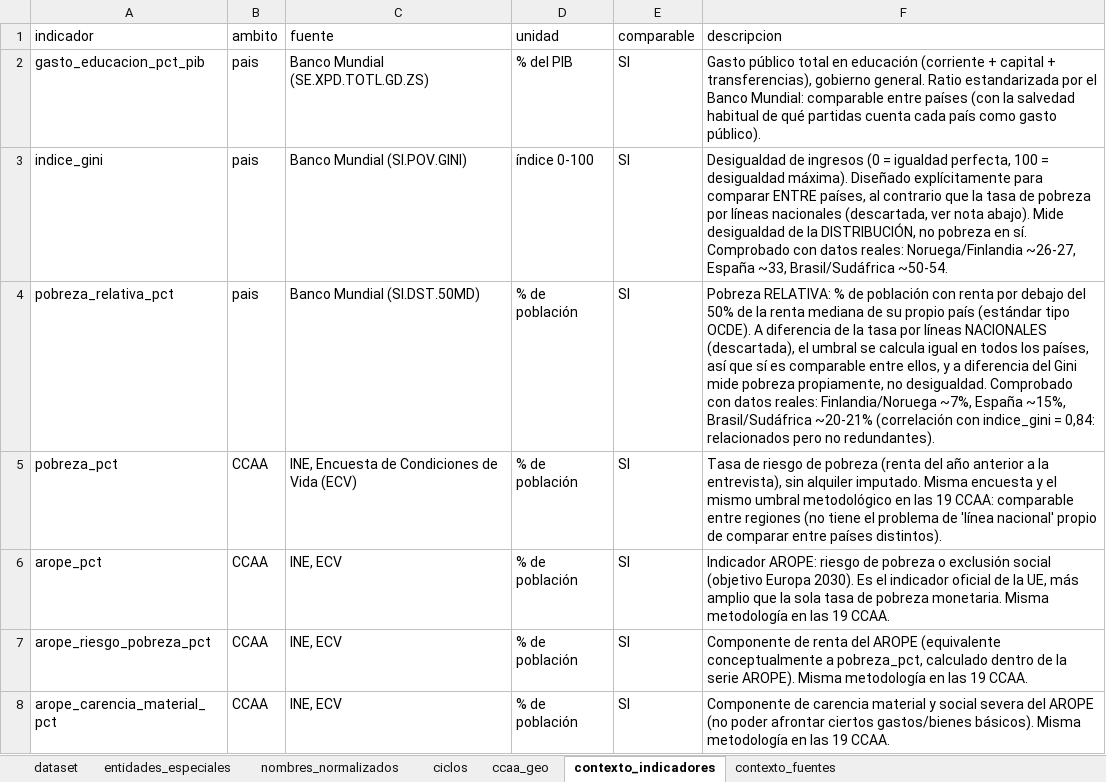
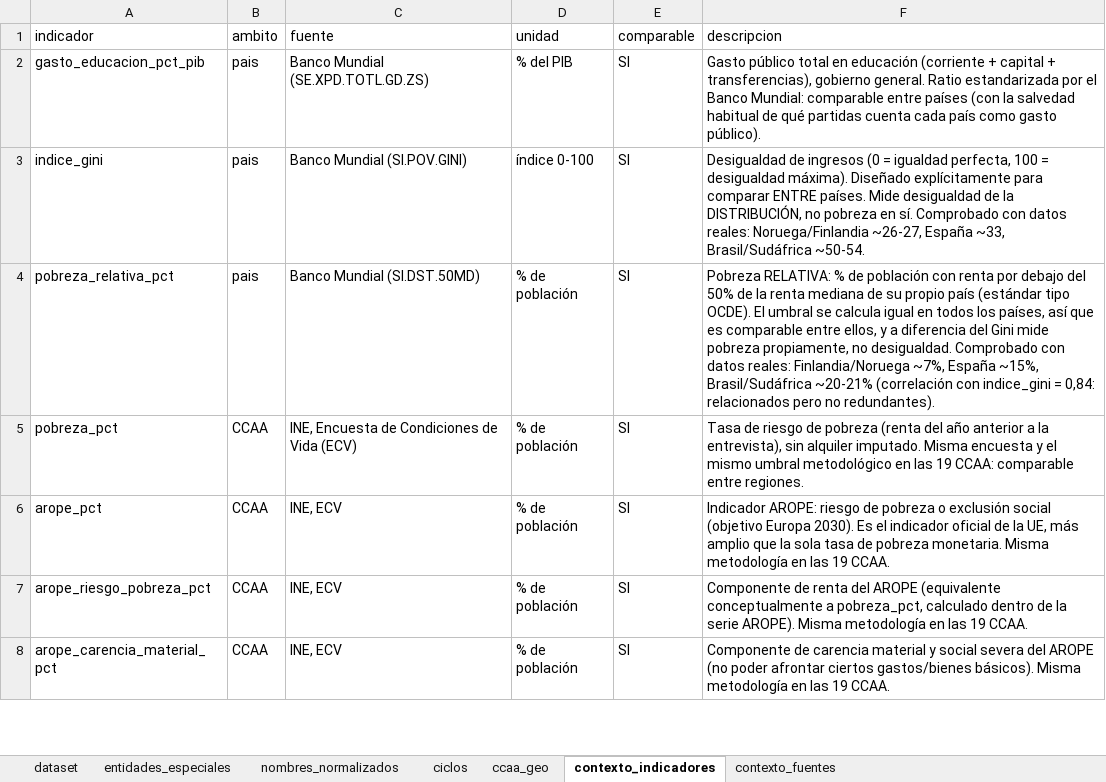
Before and after one commit to lalvarezmat/AEDV-proyecto-personal, an Excel workbook: SelecciónDatasetsProyecto/INFORME_PISA/INFORME_PISA_metadatos.xlsx, sheet contexto_indicadores, drawn as a sheet; only a part is shown; values as stored, in another font and other column widths than the file's, no borders; the diff names each change by its address in the sheet, - before the commit and + after, or states it on an @@ line.

Commit message:
Corrige el comentario sobre comparabilidad de indicadores de pobreza
Quita la narración del indicador descartado (tasa de pobreza por
líneas nacionales del Banco Mundial) y deja solo lo que importa: los
indicadores de contexto deben ser comparables entre países/regiones.

```diff
--- a/SelecciónDatasetsProyecto/INFORME_PISA/INFORME_PISA_metadatos.xlsx (sheet contexto_indicadores)
+++ b/SelecciónDatasetsProyecto/INFORME_PISA/INFORME_PISA_metadatos.xlsx (sheet contexto_indicadores)
-F3 (descripcion): …comparar ENTRE países, al contrario que la tasa de pobreza por líneas nacionales (descartada, ver nota abajo). Mide desigualdad…
+F3 (descripcion): …comparar ENTRE países. Mide desigualdad…
-F4 (descripcion): …tipo OCDE). A diferencia de la tasa por líneas NACIONALES (descartada), el umbral se calcula igual en todos los países, así que sí es comparable…
+F4 (descripcion): …tipo OCDE). El umbral se calcula igual en todos los países, así que es comparable…
-F5 (descripcion): …comparable entre regiones (no tiene el problema de 'línea nacional' propio de comparar entre países distintos).
+F5 (descripcion): …comparable entre regiones.
```
Also changed, not shown: 4 other files.
